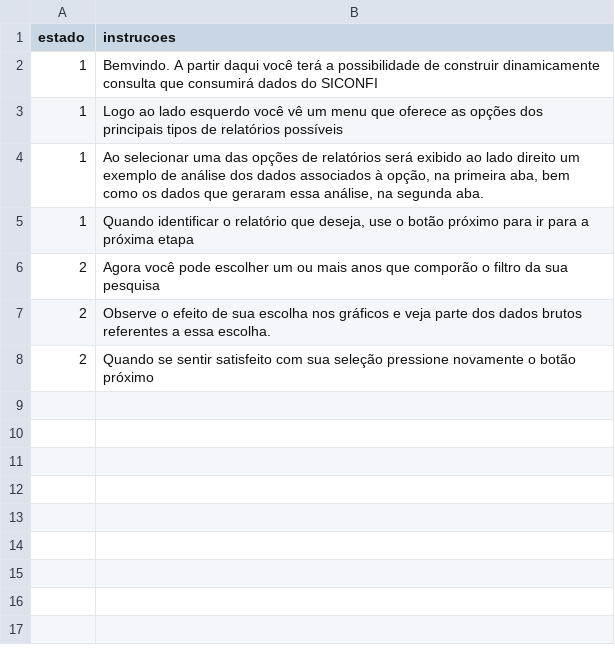
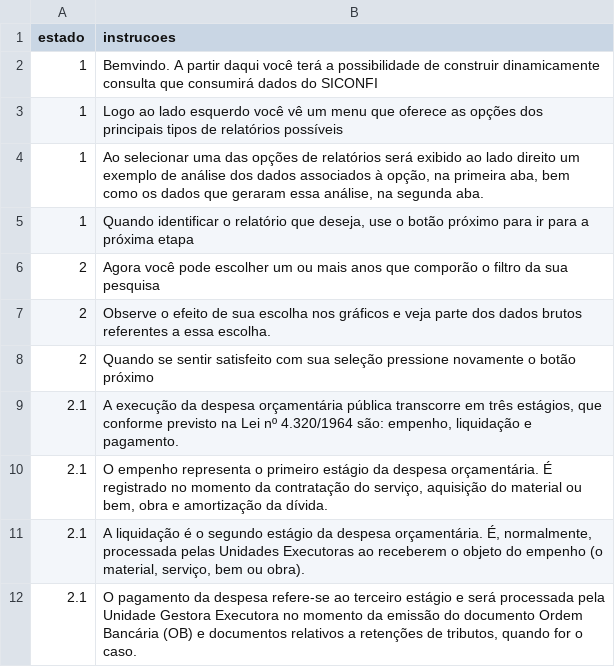
Before and after one commit to tchiluanda/SiconfiTransparente, a CSV file: Interface_rsiconfi/instrucoes.csv, drawn as a sheet; the diff names each change by its address in the sheet, - before the commit and + after, or states it on an @@ line.

```diff
--- a/Interface_rsiconfi/instrucoes.csv
+++ b/Interface_rsiconfi/instrucoes.csv
+row 9: 2.1 | A execução da despesa orçamentária pública transcorre em três estágios, que conforme previsto na Lei nº 4.320/1964 são: empenho, liquidação e pagamento.
+row 10: 2.1 | O empenho representa o primeiro estágio da despesa orçamentária. É registrado no momento da contratação do serviço, aquisição do material ou bem, obra e amortização da dívida.
+row 11: 2.1 | A liquidação é o segundo estágio da despesa orçamentária. É, normalmente, processada pelas Unidades Executoras ao receberem o objeto do empenho (o material, serviço, bem ou obra).
+row 12: 2.1 | O pagamento da despesa refere-se ao terceiro estágio e será processada pela Unidade Gestora Executora no momento da emissão do documento Ordem Bancária (OB) e documentos relativos a retenções de tributos, quando for o caso.
```
Also changed, not shown: 3 other files.
